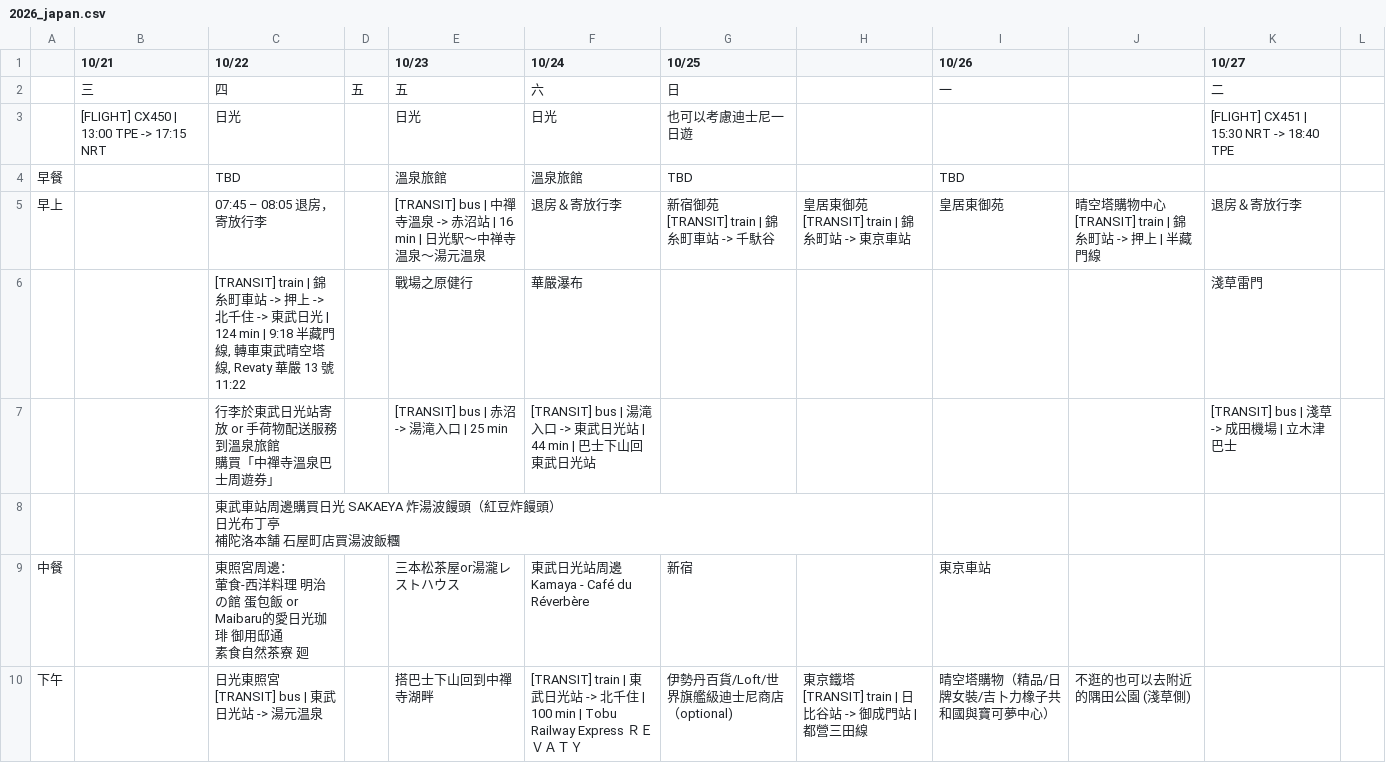
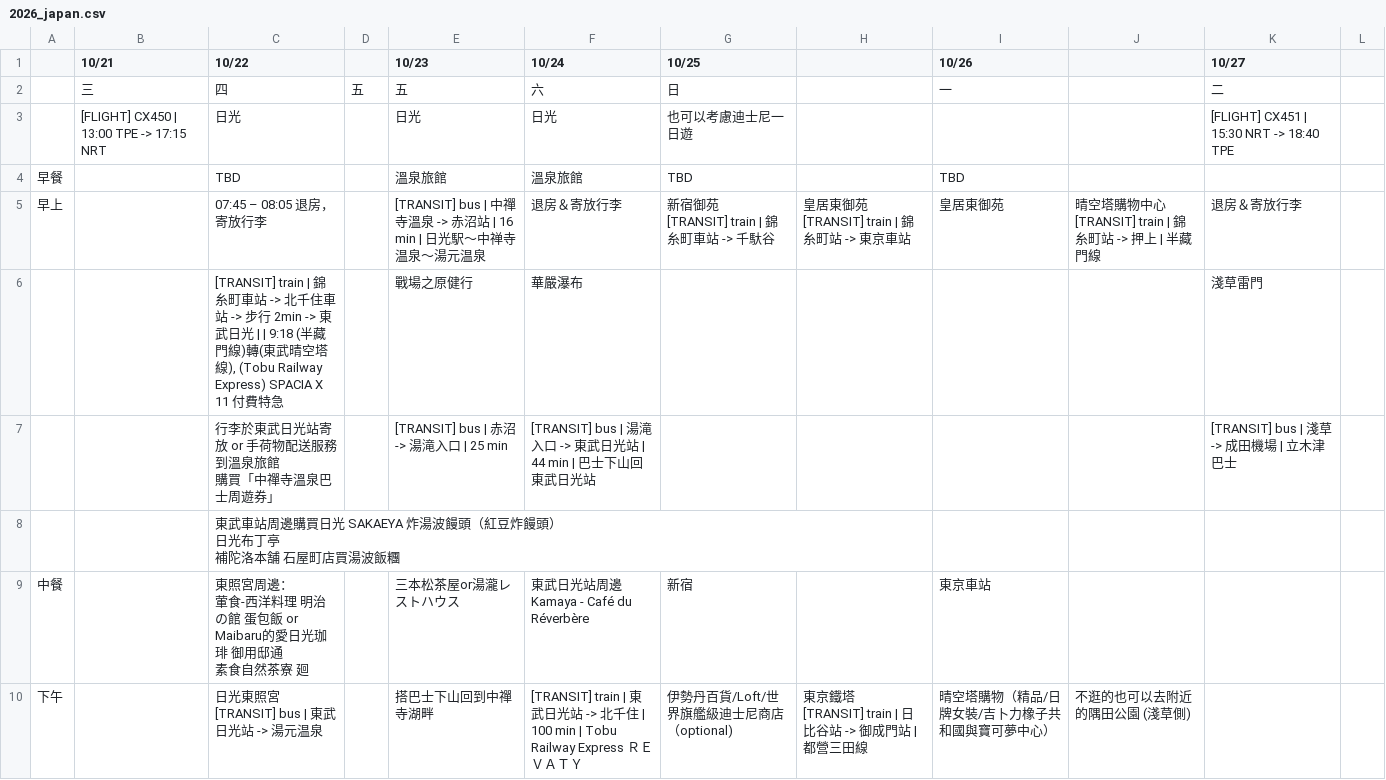
Before and after one commit to toyo0103/tokyo-family-trip-2026, a CSV file: 2026_japan.csv, drawn as a sheet; only a part is shown; the diff covers the shown part only.

```diff
--- a/2026_japan.csv
+++ b/2026_japan.csv
@@ -8,3 +8,3 @@
 [TRANSIT] train | 錦糸町站 -> 押上 | 半藏門線",退房＆寄放行李
-,,"[TRANSIT] train | 錦糸町車站 -> 押上 -> 北千住 -> 東武日光 | 124 min | 9:18 半藏門線, 轉車東武晴空塔線, Revaty 華嚴 13 號 11:22",,戰場之原健行,華嚴瀑布,,,,,淺草雷門
+,,"[TRANSIT] train | 錦糸町車站 -> 北千住車站 -> 步行 2min -> 東武日光 | | 9:18 (半藏門線)轉(東武晴空塔線), (Tobu Railway Express) SPACIA X 11 付費特急",,戰場之原健行,華嚴瀑布,,,,,淺草雷門
 ,,"行李於東武日光站寄放 or 手荷物配送服務到溫泉旅館
```
Also changed, not shown: 2 edited cells elsewhere in this file, 1 other file.
